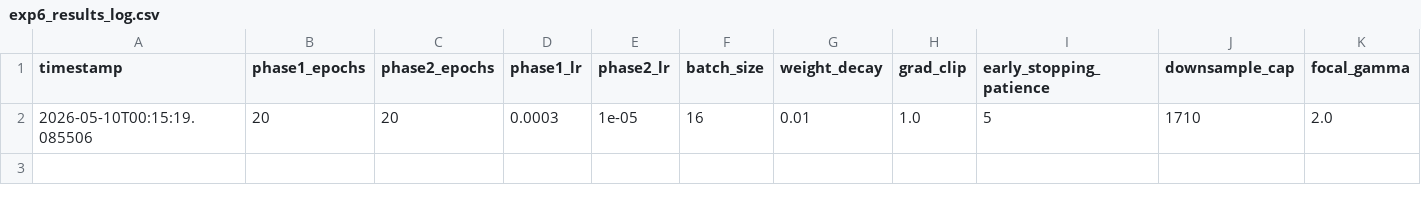
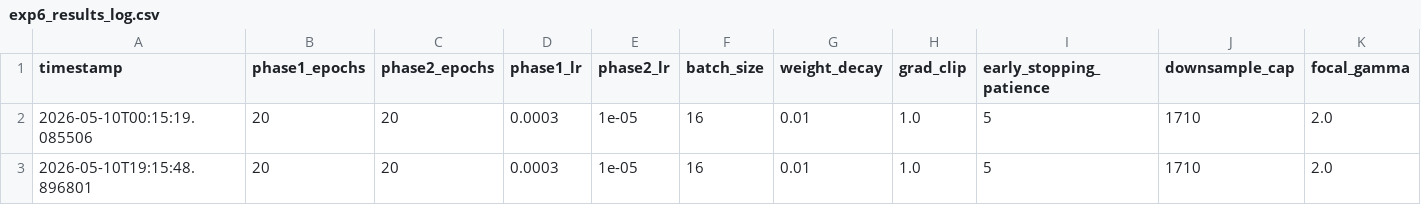
Before and after one commit to mahadmubashir/AML_CW, a CSV file: outputs/vit_b16_exp6/exp6_results_log.csv, drawn as a sheet; only a part is shown; rows hold the shown columns only; the diff names each change by its address in the sheet, - before the commit and + after, or states it on an @@ line.

```diff
--- a/outputs/vit_b16_exp6/exp6_results_log.csv
+++ b/outputs/vit_b16_exp6/exp6_results_log.csv
+row 3: 2026-05-10T19:15:48.896801 | 20 | 20 | 0.0003 | 1e-05 | 16 | 0.01 | 1.0 | 5 | 1710 | 2.0
```
Also changed, not shown: outputs/vit_b16_exp8/exp8_results_log.csv, 22 other files.
